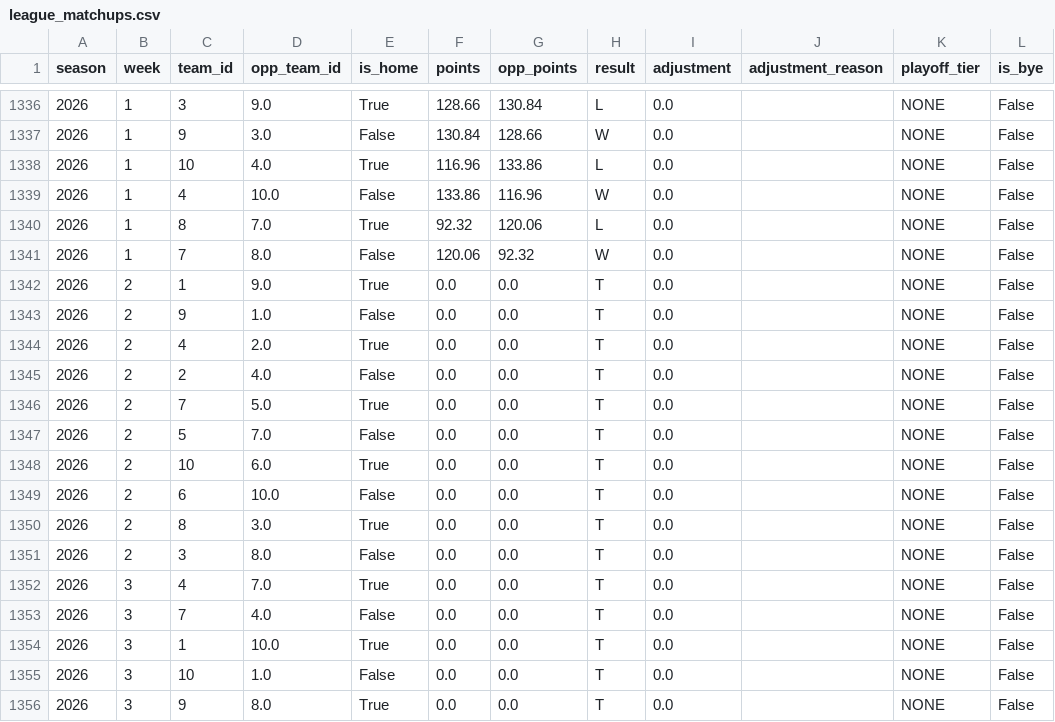
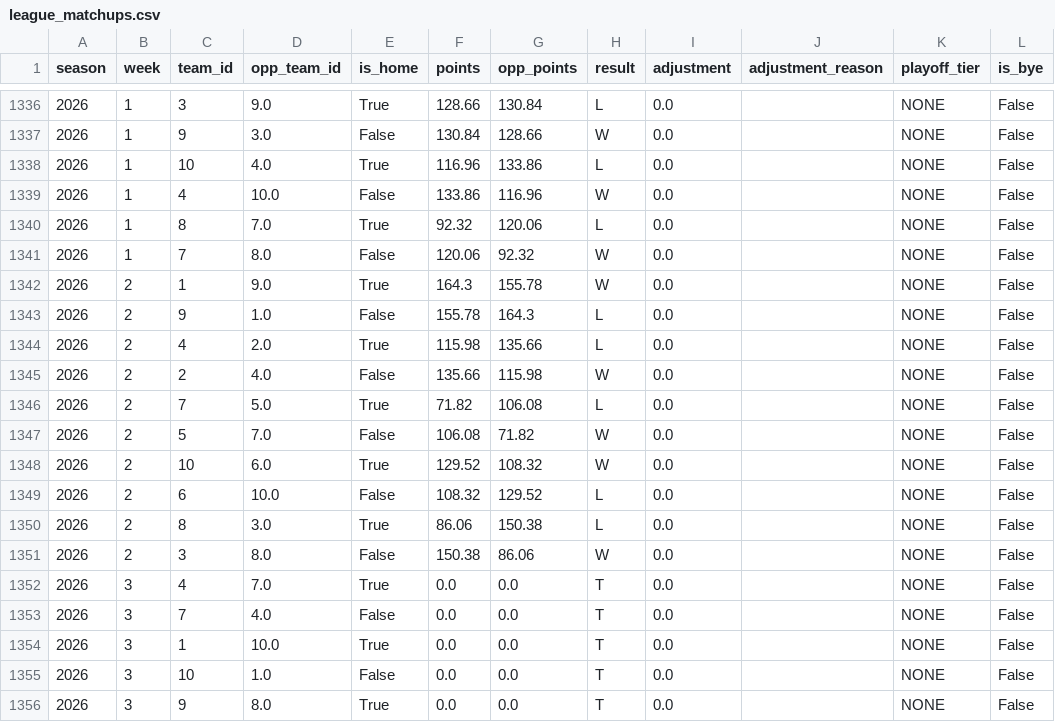
Before and after one commit to HenryKast/Capstone_Project, a CSV file: data/output/csv/league_matchups.csv, drawn as a sheet; only a part is shown, gaps mark what is left out.

```diff
--- a/data/output/csv/league_matchups.csv
+++ b/data/output/csv/league_matchups.csv
@@ -1341,12 +1341,12 @@ season,week,team_id,opp_team_id,is_home,points,opp_points,result,adjustment,adju
 2026,1,7,8.0,False,120.06,92.32,W,0.0,,NONE,False
-2026,2,1,9.0,True,0.0,0.0,T,0.0,,NONE,False
-2026,2,9,1.0,False,0.0,0.0,T,0.0,,NONE,False
-2026,2,4,2.0,True,0.0,0.0,T,0.0,,NONE,False
-2026,2,2,4.0,False,0.0,0.0,T,0.0,,NONE,False
-2026,2,7,5.0,True,0.0,0.0,T,0.0,,NONE,False
-2026,2,5,7.0,False,0.0,0.0,T,0.0,,NONE,False
-2026,2,10,6.0,True,0.0,0.0,T,0.0,,NONE,False
-2026,2,6,10.0,False,0.0,0.0,T,0.0,,NONE,False
-2026,2,8,3.0,True,0.0,0.0,T,0.0,,NONE,False
-2026,2,3,8.0,False,0.0,0.0,T,0.0,,NONE,False
+2026,2,1,9.0,True,164.3,155.78,W,0.0,,NONE,False
+2026,2,9,1.0,False,155.78,164.3,L,0.0,,NONE,False
+2026,2,4,2.0,True,115.98,135.66,L,0.0,,NONE,False
+2026,2,2,4.0,False,135.66,115.98,W,0.0,,NONE,False
+2026,2,7,5.0,True,71.82,106.08,L,0.0,,NONE,False
+2026,2,5,7.0,False,106.08,71.82,W,0.0,,NONE,False
+2026,2,10,6.0,True,129.52,108.32,W,0.0,,NONE,False
+2026,2,6,10.0,False,108.32,129.52,L,0.0,,NONE,False
+2026,2,8,3.0,True,86.06,150.38,L,0.0,,NONE,False
+2026,2,3,8.0,False,150.38,86.06,W,0.0,,NONE,False
 2026,3,4,7.0,True,0.0,0.0,T,0.0,,NONE,False
```
Also changed, not shown: data/output/csv/league_draft_grades.csv, data/output/csv/league_injury_events.csv, 5 other files.
